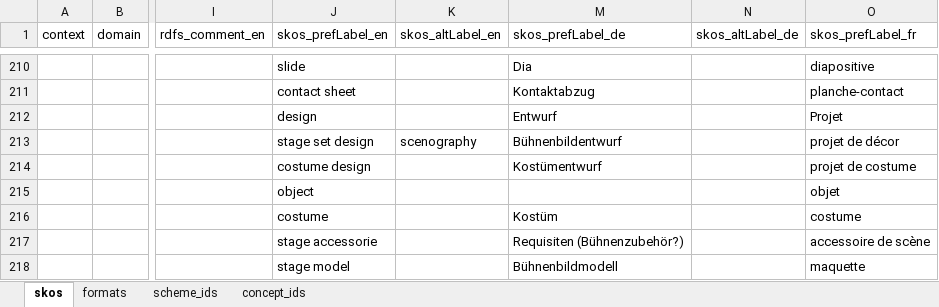
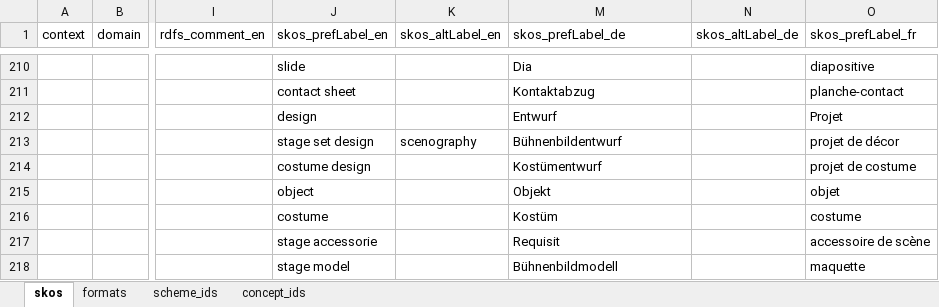
Before and after one commit to sapa/spa-vocabulary, an Excel workbook: source/ControlledTerms.xlsx, sheet skos, drawn as a sheet; only a part is shown, gaps mark what is left out; values as stored, in another font and other column widths than the file's, no cell formats; the diff covers the shown part only; the diff names each change by its address in the sheet, - before the commit and + after, or states it on an @@ line.

```diff
--- a/source/ControlledTerms.xlsx (sheet skos)
+++ b/source/ControlledTerms.xlsx (sheet skos)
-M215 (skos_prefLabel_de): (empty)
+M215 (skos_prefLabel_de): Objekt
-M217 (skos_prefLabel_de): Requisiten (Bühnenzubehör?)
+M217 (skos_prefLabel_de): Requisit
```
Also changed, not shown: 1 added row and 26 edited cells elsewhere in this sheet, sheet formats, cell formats, 3 other files.
